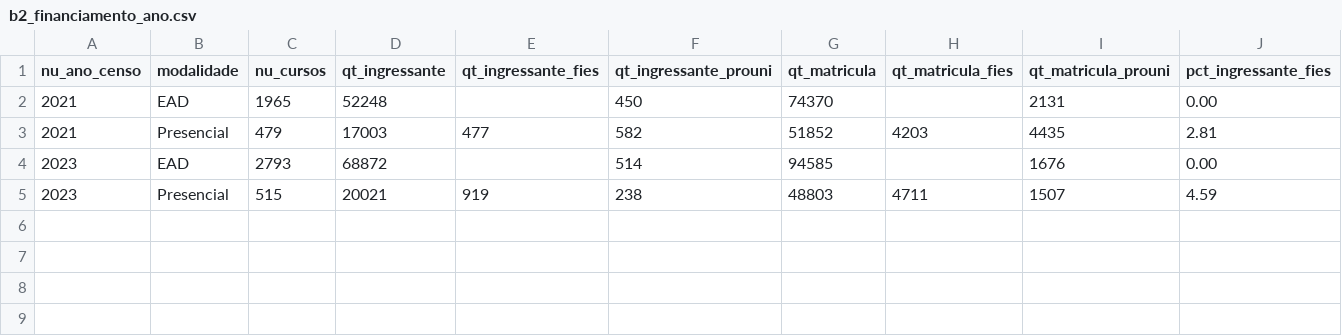
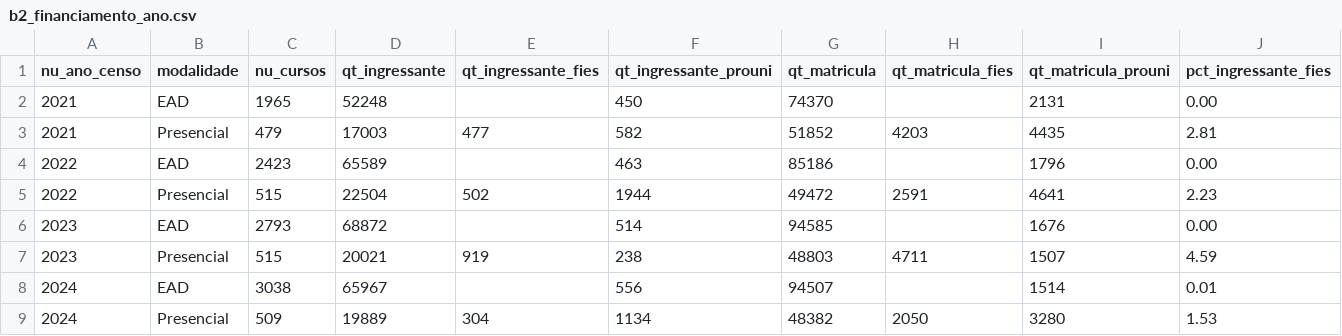
Before and after one commit to FellypeLimadaSilva/datahack, a CSV file: outputs/b2_financiamento_ano.csv, drawn as a sheet; only a part is shown; rows hold the shown columns only; the diff names each change by its address in the sheet, - before the commit and + after, or states it on an @@ line.

```diff
--- a/outputs/b2_financiamento_ano.csv
+++ b/outputs/b2_financiamento_ano.csv
+row 4: 2022 | EAD | 2423 | 65589 |  | 463 | 85186 |  | 1796 | 0.00
+row 5: 2022 | Presencial | 515 | 22504 | 502 | 1944 | 49472 | 2591 | 4641 | 2.23
+row 8: 2024 | EAD | 3038 | 65967 |  | 556 | 94507 |  | 1514 | 0.01
+row 9: 2024 | Presencial | 509 | 19889 | 304 | 1134 | 48382 | 2050 | 3280 | 1.53
```
Also changed, not shown: outputs/controle_atualizacao.csv, outputs/p1_trajetoria_coorte.csv, 25 other files.
